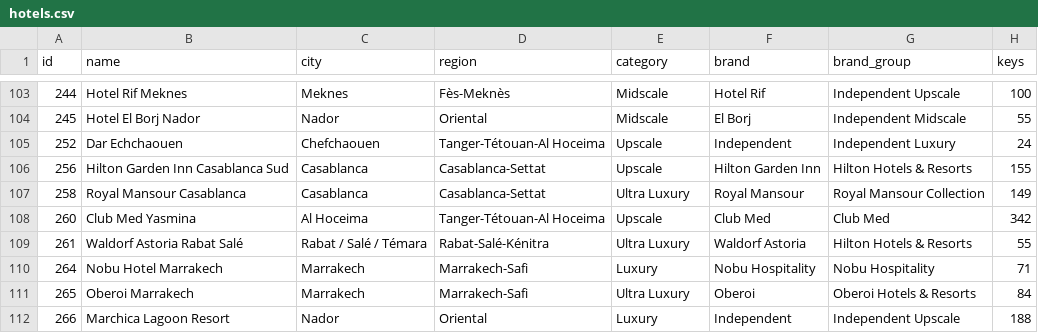
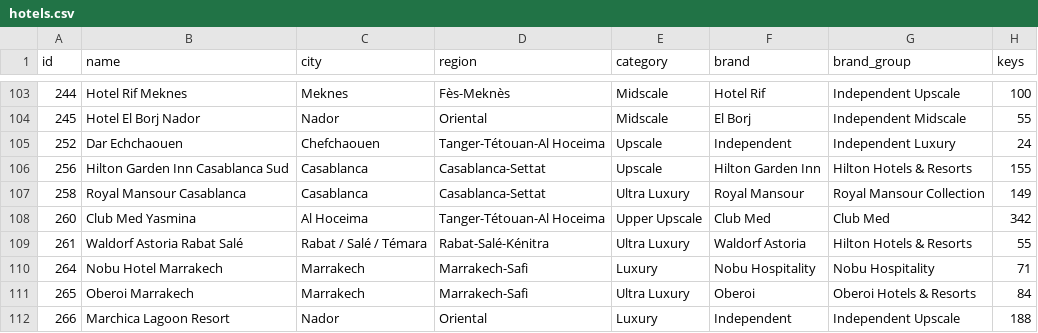
Before and after one commit to oaddahre/hospitalityiq, a CSV file: hotels.csv, drawn as a sheet; only a part is shown, gaps mark what is left out; the diff names each change by its address in the sheet, - before the commit and + after, or states it on an @@ line.

```diff
--- a/hotels.csv
+++ b/hotels.csv
-E108 (category): Upscale
+E108 (category): Upper Upscale
```
